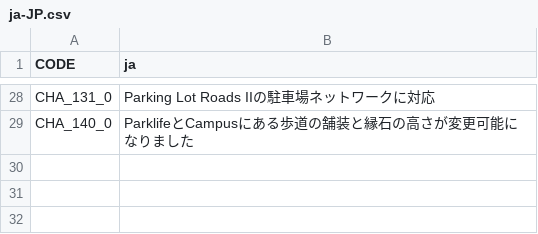
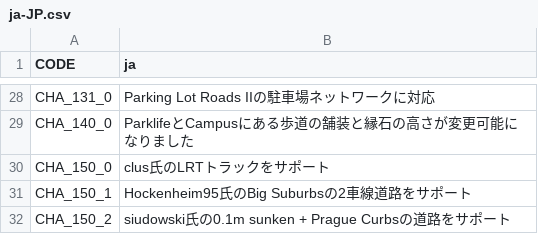
Before and after one commit to algernon-A/CurbHeightAdjuster, a CSV file: Translations/ja-JP.csv, drawn as a sheet; only a part is shown, gaps mark what is left out; the diff names each change by its address in the sheet, - before the commit and + after, or states it on an @@ line.

```diff
--- a/Translations/ja-JP.csv
+++ b/Translations/ja-JP.csv
+row 30: CHA_150_0 | clus氏のLRTトラックをサポート
+row 31: CHA_150_1 | Hockenheim95氏のBig Suburbsの2車線道路をサポート
+row 32: CHA_150_2 | siudowski氏の0.1m sunken + Prague Curbsの道路をサポート
```
Also changed, not shown: Translations/de-DE.csv, Translations/es-ES.csv, 8 other files.
